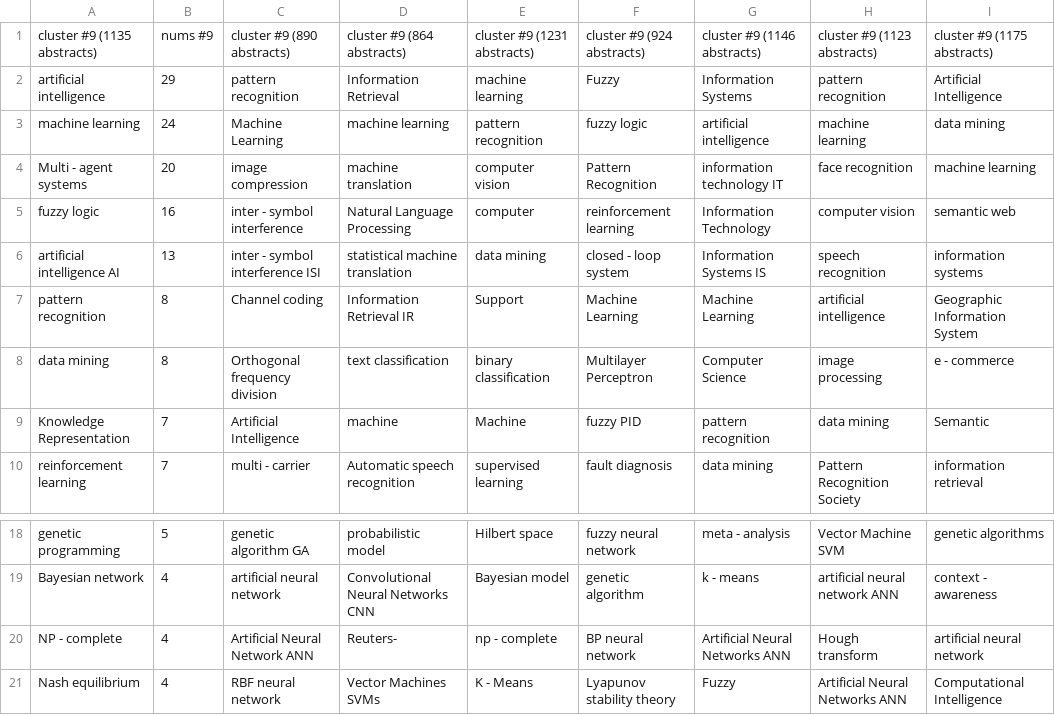
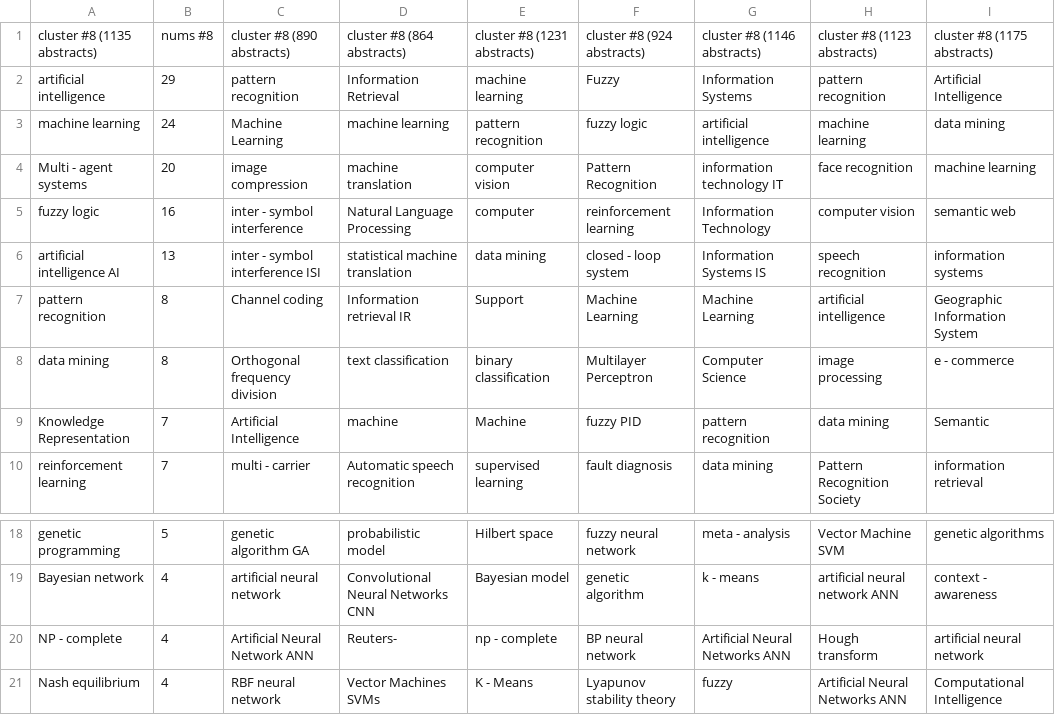
Before and after one commit to colinsongf/BERT_DKG, a CSV file: Text_Clustering/top10_res.csv, drawn as a sheet; only a part is shown, gaps mark what is left out.

Commit message:
init

```diff
--- a/Text_Clustering/top10_res.csv
+++ b/Text_Clustering/top10_res.csv
@@ -1,2 +1,2 @@
-cluster #9 (1135 abstracts),nums #9,cluster #9 (890 abstracts),cluster #9 (864 abstracts),cluster #9 (1231 abstracts),cluster #9 (924 abstracts),cluster #9 (1146 abstracts),cluster #9 (1123 abstracts),cluster #9 (1175 abstracts)
+cluster #8 (1135 abstracts),nums #8,cluster #8 (890 abstracts),cluster #8 (864 abstracts),cluster #8 (1231 abstracts),cluster #8 (924 abstracts),cluster #8 (1146 abstracts),cluster #8 (1123 abstracts),cluster #8 (1175 abstracts)
 artificial intelligence,29,pattern recognition,Information Retrieval,machine learning,Fuzzy,Information Systems,pattern recognition,Artificial Intelligence
@@ -6,3 +6,3 @@ fuzzy logic,16,inter - symbol interference,Natural Language Processing,computer,
 artificial intelligence AI,13,inter - symbol interference ISI,statistical machine translation,data mining,closed - loop system,Information Systems IS,speech recognition,information systems
-pattern recognition,8,Channel coding,Information Retrieval IR,Support,Machine Learning,Machine Learning,artificial intelligence,Geographic Information System
+pattern recognition,8,Channel coding,Information retrieval IR,Support,Machine Learning,Machine Learning,artificial intelligence,Geographic Information System
 data mining,8,Orthogonal frequency division,text classification,binary classification,Multilayer Perceptron,Computer Science,image processing,e - commerce
@@ -20,2 +20,2 @@ Bayesian network,4,artificial neural network,Convolutional Neural Networks CNN,B
 NP - complete,4,Artificial Neural Network ANN,Reuters-,np - complete,BP neural network,Artificial Neural Networks ANN,Hough transform,artificial neural network
-Nash equilibrium,4,RBF neural network,Vector Machines SVMs,K - Means,Lyapunov stability theory,Fuzzy,Artificial Neural Networks ANN,Computational Intelligence
+Nash equilibrium,4,RBF neural network,Vector Machines SVMs,K - Means,Lyapunov stability theory,fuzzy,Artificial Neural Networks ANN,Computational Intelligence
```
